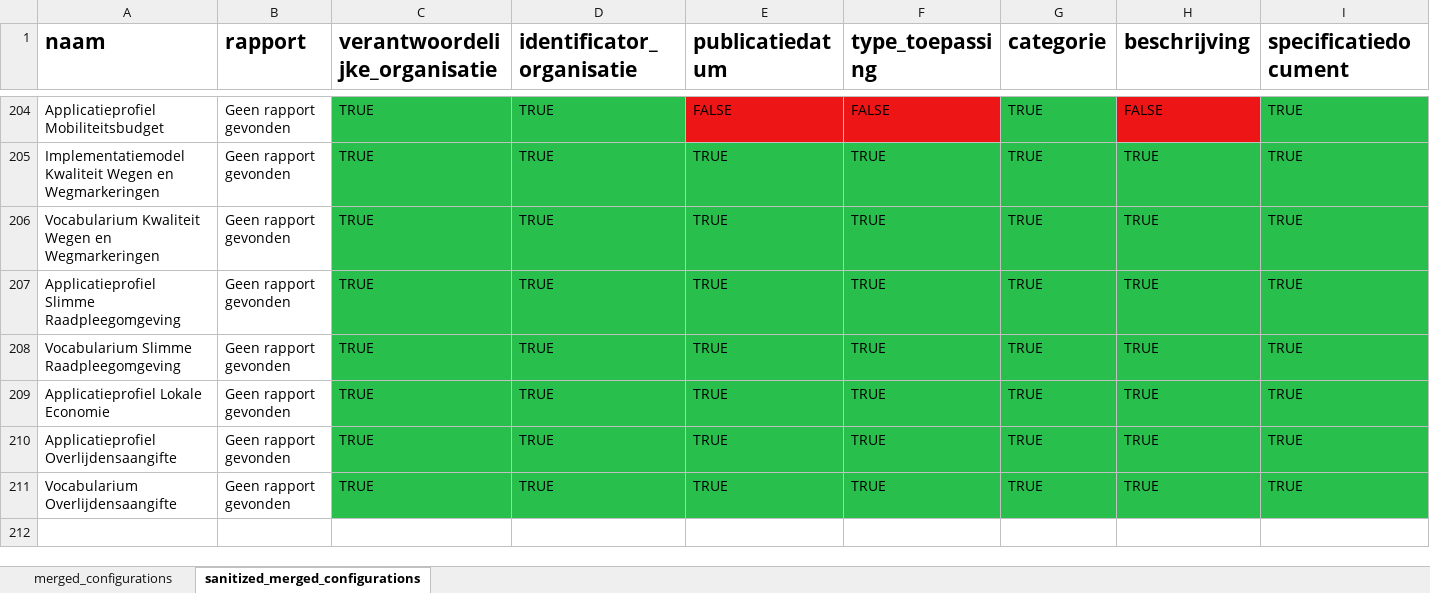
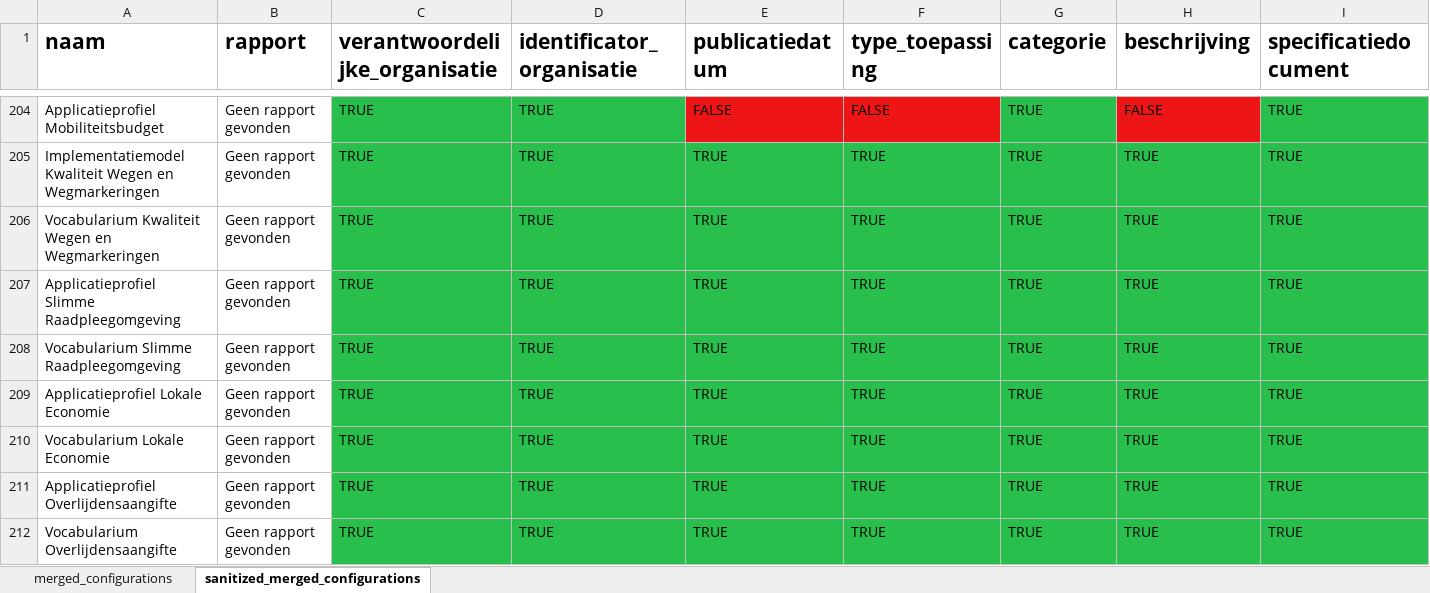
Before and after one commit to Informatievlaanderen/OSLO-Standaardenregister-validator, an Excel workbook: report/merged_configurations.xlsx, sheet sanitized_merged_configurations, drawn as a sheet; only a part is shown, gaps mark what is left out; values as stored, in another font and other column widths than the file's, no borders; rows hold the shown columns only; the diff names each change by its address in the sheet, - before the commit and + after, or states it on an @@ line.

```diff
--- a/report/merged_configurations.xlsx (sheet sanitized_merged_configurations)
+++ b/report/merged_configurations.xlsx (sheet sanitized_merged_configurations)
+row 210: Vocabularium Lokale Economie | Geen rapport gevonden | TRUE | TRUE | TRUE | TRUE | TRUE | TRUE | TRUE
```
Also changed, not shown: sheet merged_configurations, 4 other files.
